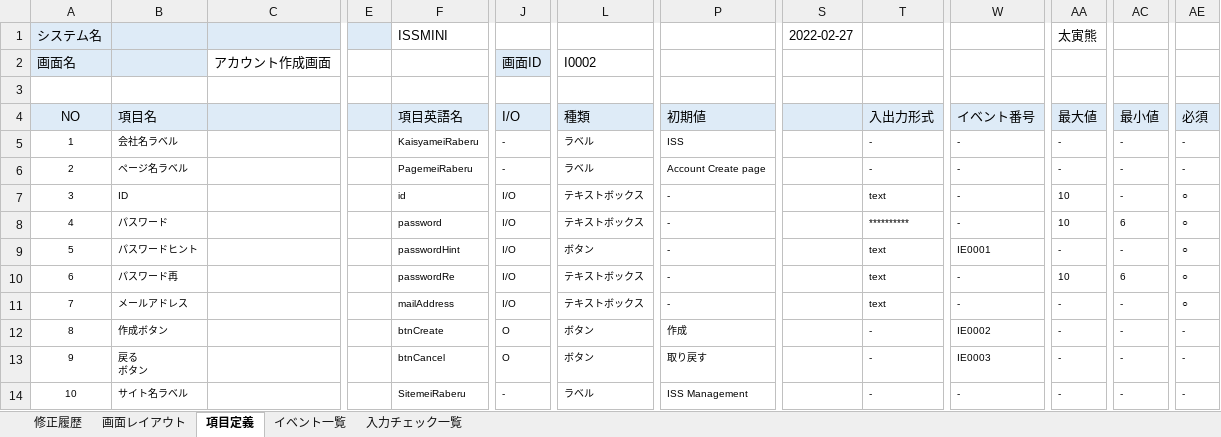
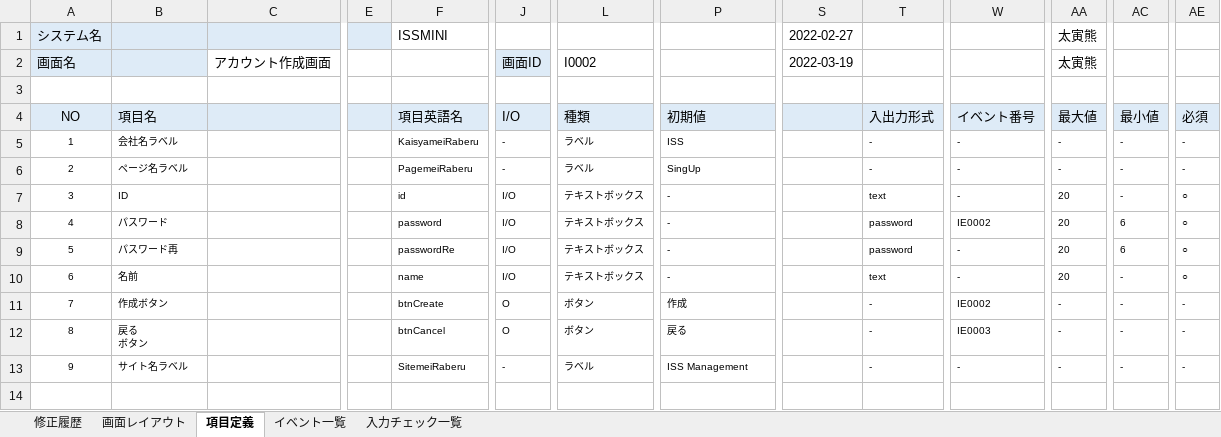
Before and after one commit to Inung4065/ISS_mini_project, an Excel workbook: report/基本設計書/基本設計書_I0002_アカウント作成画面.xlsx, sheet 項目定義, drawn as a sheet; only a part is shown, gaps mark what is left out; values as stored, in another font and other column widths than the file's, no borders; removed rows and columns are numbered as before the commit, all else as after; rows hold the shown columns only; the diff names each change by its address in the sheet, - before the commit and + after, or states it on an @@ line.

```diff
--- a/report/基本設計書/基本設計書_I0002_アカウント作成画面.xlsx (sheet 項目定義)
+++ b/report/基本設計書/基本設計書_I0002_アカウント作成画面.xlsx (sheet 項目定義)
-S2: (empty)
+S2: 2022-03-19
-AA2: (empty)
+AA2: 太寅熊
-P6: Account Create page
+P6: SingUp
-AA7:AA8 (太寅熊): 10
+AA7:AA8 (太寅熊): 20
-T8: **********
+T8: password
-W8: -
+W8: IE0002
-row 9: 5 | パスワードヒント |  |  | passwordHint | I/O | ボタン | - |  | text | IE0001 | - | - | ○
@@ column A (画面名) renumbered from row 9 down @@
-T9: text
+T9: password
-AA9 (太寅熊): 10
+AA9 (太寅熊): 20
-B10: メールアドレス
+B10: 名前
-F10: mailAddress
+F10: name
-AA10 (太寅熊): -
+AA10 (太寅熊): 20
-P12: 取り戻す
+P12: 戻る
```
Also changed, not shown: sheet 修正履歴, sheet 入力チェック一覧, sheet イベント一覧, sheet 画面レイアウト, charts or pictures, report/テーブル一覧.xlsx, report/メッセージ一覧.xlsx, 30 other files.
